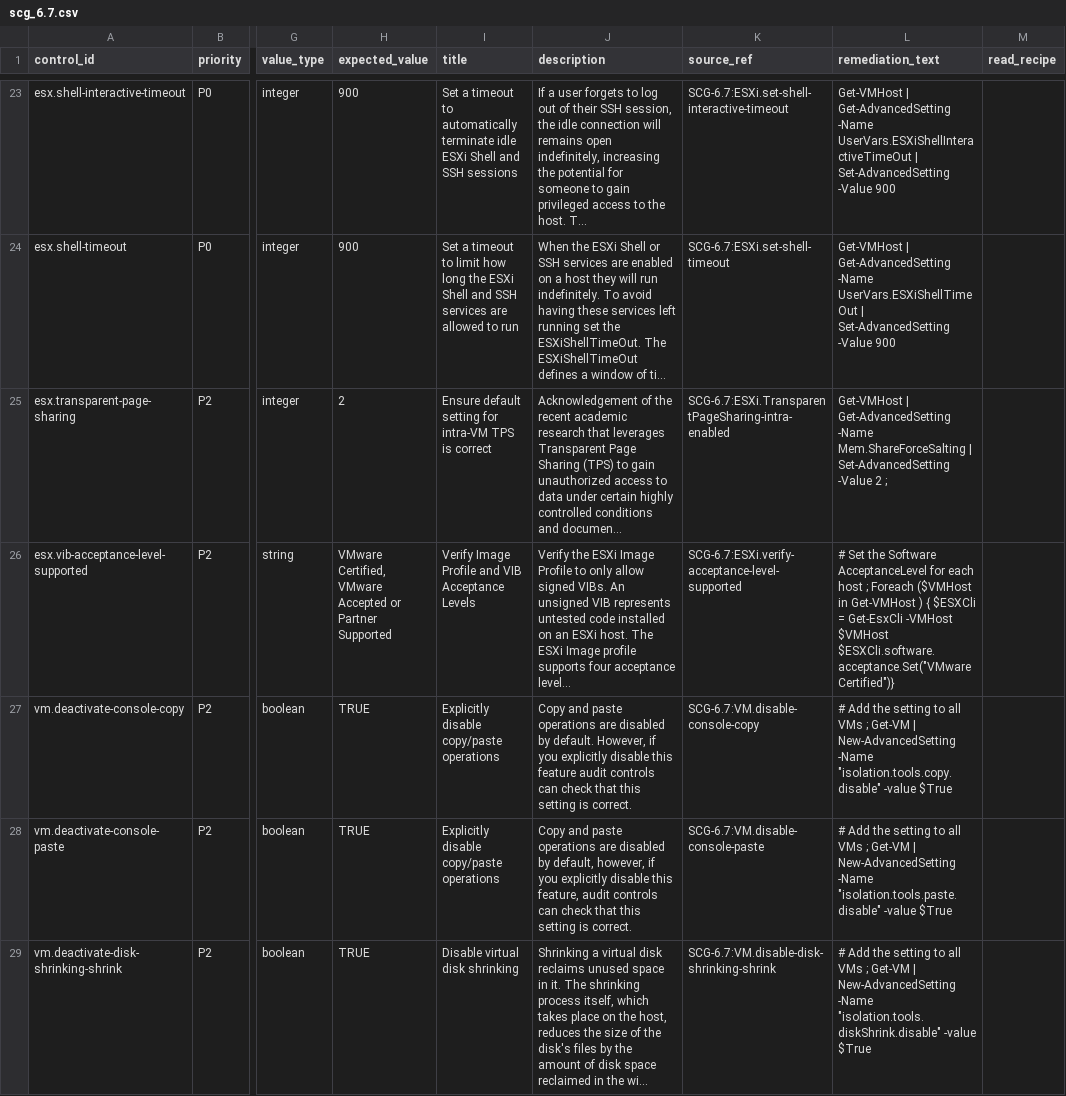
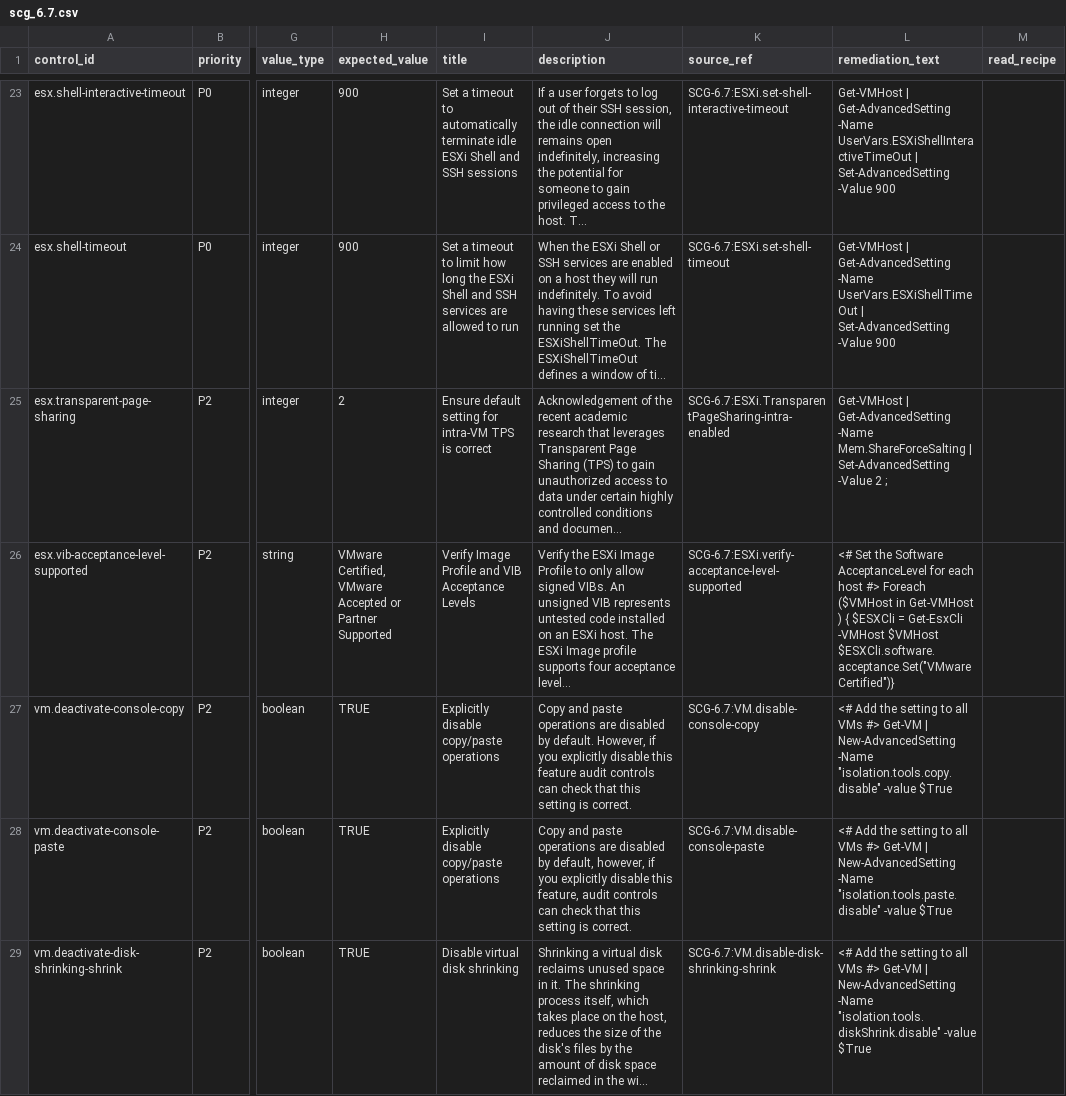
Before and after one commit to sentania-labs/vcf-content-factory-sdk-compliance, a CSV file: profiles/canonical/scg_6.7.csv, drawn as a sheet; only a part is shown, gaps mark what is left out; long unchanged cells end in …; the diff covers the shown part only; the diff names each change by its address in the sheet, - before the commit and + after, or states it on an @@ line.

```diff
--- a/profiles/canonical/scg_6.7.csv
+++ b/profiles/canonical/scg_6.7.csv
-L26 (remediation_text): # Set the Software AcceptanceLevel for each host ; Foreach ($VMHost…
+L26 (remediation_text): <# Set the Software AcceptanceLevel for each host #> Foreach ($VMHost…
-L27 (remediation_text): # Add the setting to all VMs ; Get-VM |…
+L27 (remediation_text): <# Add the setting to all VMs #> Get-VM |…
-L28 (remediation_text): # Add the setting to all VMs ; Get-VM |…
+L28 (remediation_text): <# Add the setting to all VMs #> Get-VM |…
-L29 (remediation_text): # Add the setting to all VMs ; Get-VM |…
+L29 (remediation_text): <# Add the setting to all VMs #> Get-VM |…
```
Also changed, not shown: 21 edited cells elsewhere in this file, profiles/canonical/scg_7.0.csv, profiles/canonical/scg_8.0.csv, 17 other files.
